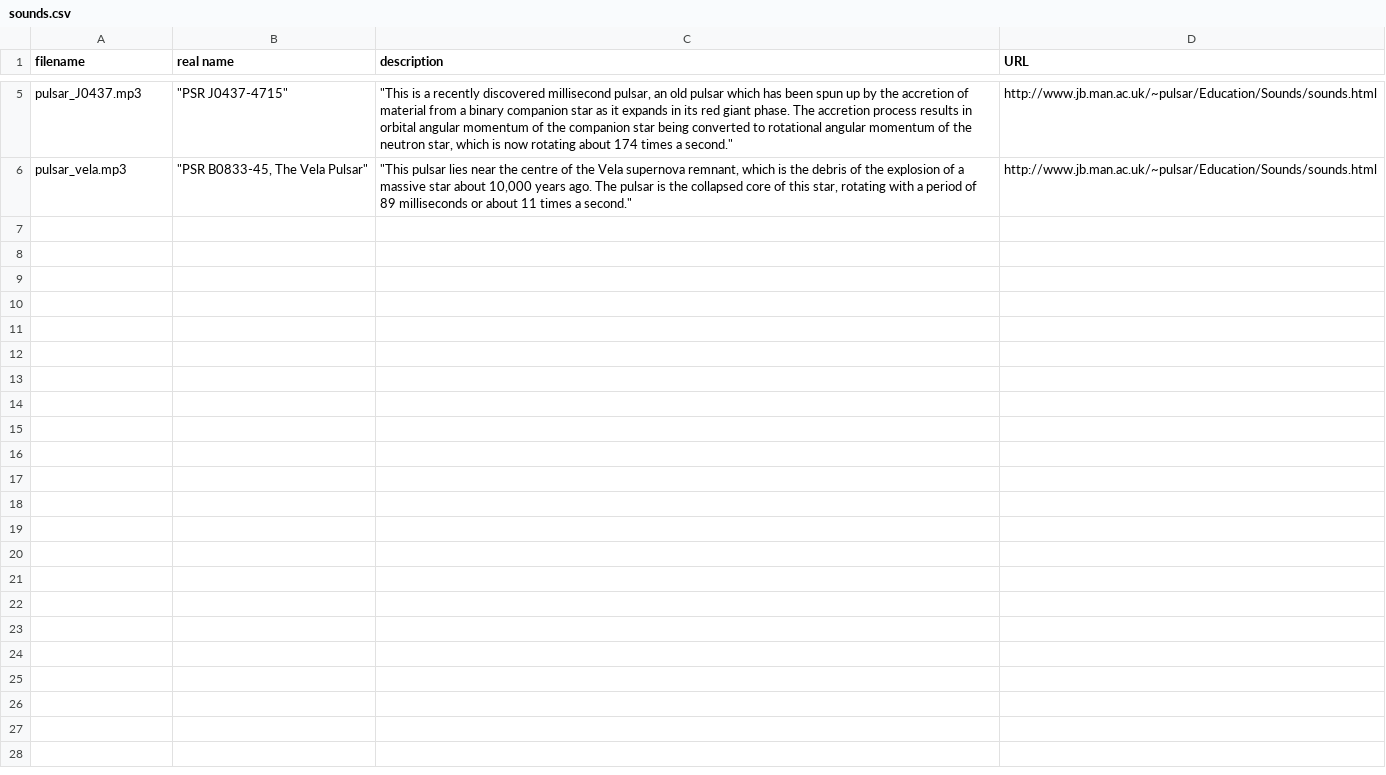
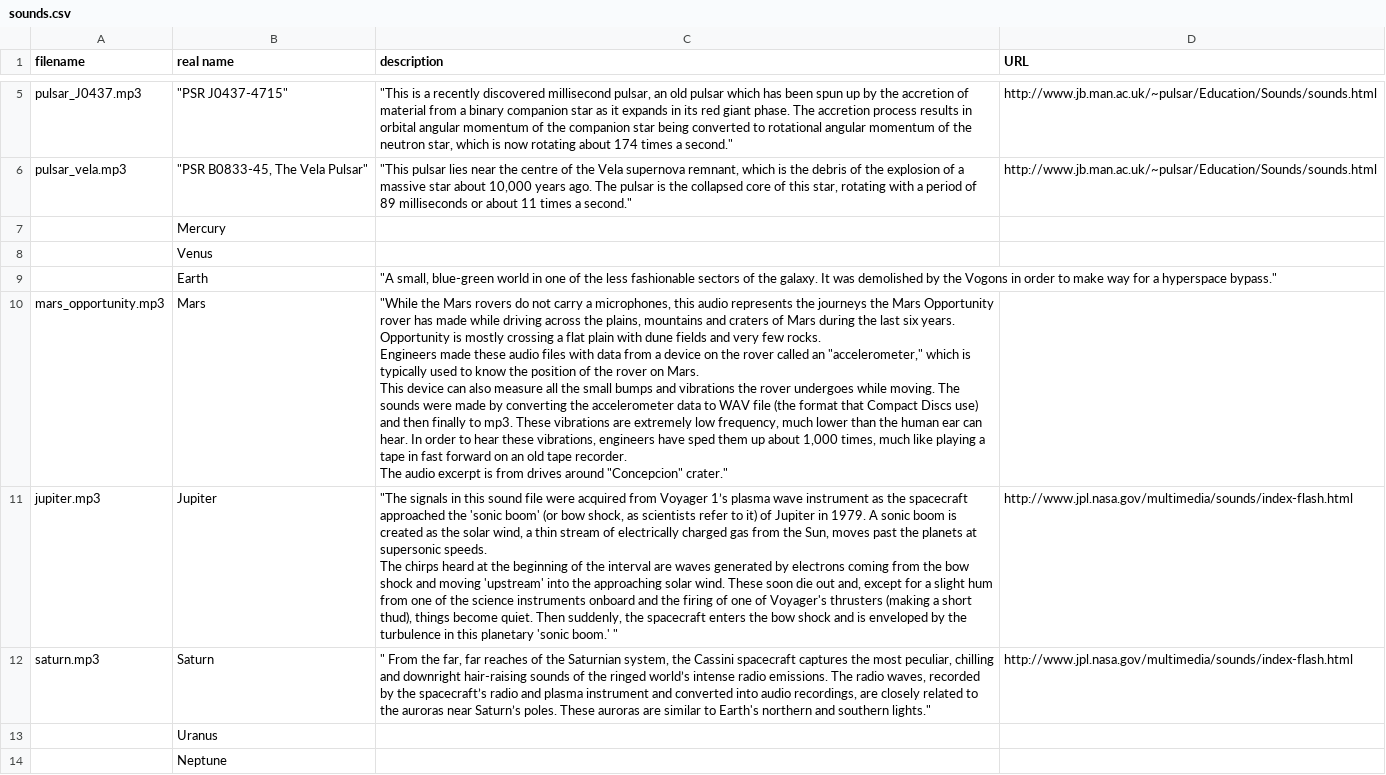
Before and after one commit to indeox/sonic-telescope, a CSV file: sounds/sounds.csv, drawn as a sheet; only a part is shown, gaps mark what is left out; ↵ is a line break in a cell; the diff names each change by its address in the sheet, - before the commit and + after, or states it on an @@ line.

```diff
--- a/sounds/sounds.csv
+++ b/sounds/sounds.csv
+row 7:  | Mercury
+row 8:  | Venus
+row 9:  | Earth | "A small, blue-green world in one of the less fashionable sectors of the galaxy. It was demolished by the Vogons in order to make way for a hyperspace bypass."
+row 10: mars_opportunity.mp3 | Mars | "While the Mars rovers do not carry a microphones, this audio represents the journeys the Mars Opportunity rover has made while driving across the plains, mountains and craters of Mars during the last six years. ↵ Opportunity is mostly crossing a flat plain with dune fields and very few rocks. ↵ Engineers made these audio files with data from a device on the rover called an "accelerometer," which is typically used to know the position of the rover on Mars. ↵ This device can also measure all the small bumps and vibrations the rover undergoes while moving. The sounds were made by converting the accelerometer data to WAV file (the format that Compact Discs use) and then finally to mp3. These vibrations are extremely low frequency, much lower than the human ear can hear. In order to hear these vibrations, engineers have sped them up about 1,000 times, much like playing a tape in fast forward on an old tape recorder. ↵ The audio excerpt is from drives around "Concepcion" crater."
+row 11: jupiter.mp3 | Jupiter | "The signals in this sound file were acquired from Voyager 1’s plasma wave instrument as the spacecraft approached the 'sonic boom' (or bow shock, as scientists refer to it) of Jupiter in 1979. A sonic boom is created as the solar wind, a thin stream of electrically charged gas from the Sun, moves past the planets at supersonic speeds. ↵ The chirps heard at the beginning of the interval are waves generated by electrons coming from the bow shock and moving 'upstream' into the approaching solar wind. These soon die out and, except for a slight hum from one of the science instruments onboard and the firing of one of Voyager's thrusters (making a short thud), things become quiet. Then suddenly, the spacecraft enters the bow shock and is enveloped by the turbulence in this planetary 'sonic boom.' " | http://www.jpl.nasa.gov/multimedia/sounds/index-flash.html
+row 12: saturn.mp3 | Saturn | " From the far, far reaches of the Saturnian system, the Cassini spacecraft captures the most peculiar, chilling and downright hair-raising sounds of the ringed world’s intense radio emissions. The radio waves, recorded by the spacecraft’s radio and plasma instrument and converted into audio recordings, are closely related to the auroras near Saturn’s poles. These auroras are similar to Earth's northern and southern lights." | http://www.jpl.nasa.gov/multimedia/sounds/index-flash.html
+row 13:  | Uranus
+row 14:  | Neptune
```
Also changed, not shown: 8 other files.
